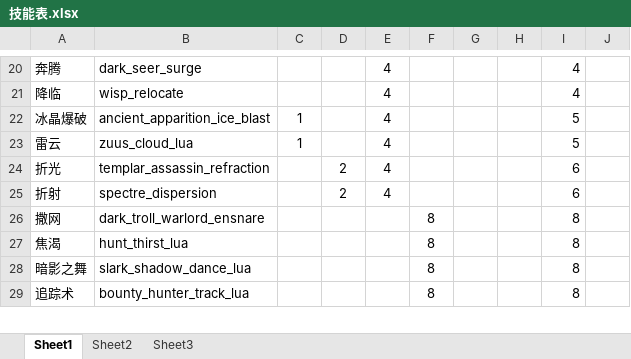
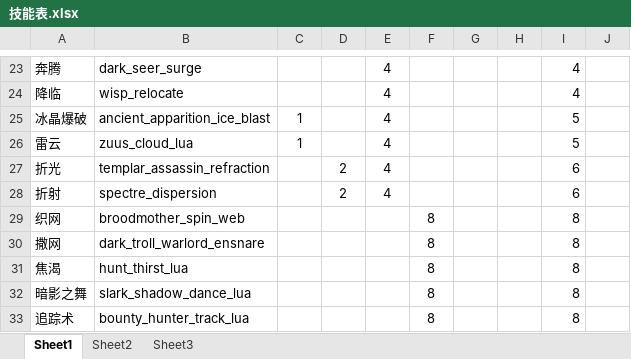
Before and after one commit to NoobHumiliator/DarwinDarkForest, an Excel workbook: tools/技能表.xlsx, sheet Sheet1, drawn as a sheet; only a part is shown, gaps mark what is left out; values as stored, in another font and other column widths than the file's, no borders; the diff covers the shown part only; the diff names each change by its address in the sheet, - before the commit and + after, or states it on an @@ line.

```diff
--- a/tools/技能表.xlsx (sheet Sheet1)
+++ b/tools/技能表.xlsx (sheet Sheet1)
+row 29: 织网 | broodmother_spin_web |  |  |  | 8 |  |  | 8
```
Also changed, not shown: 5 added rows, 2 moved rows and 1 edited cell elsewhere in this sheet, formulas that keep their value, 58 other files.
